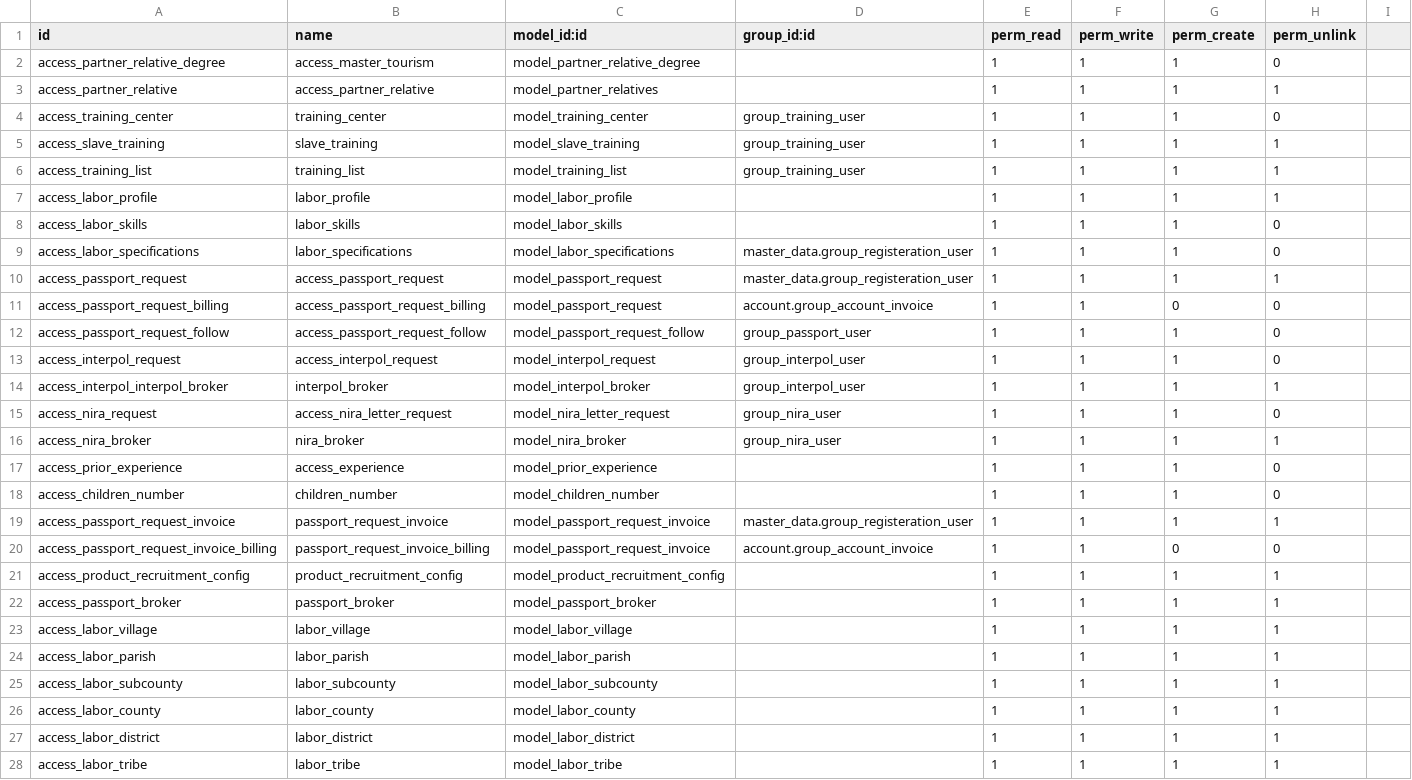
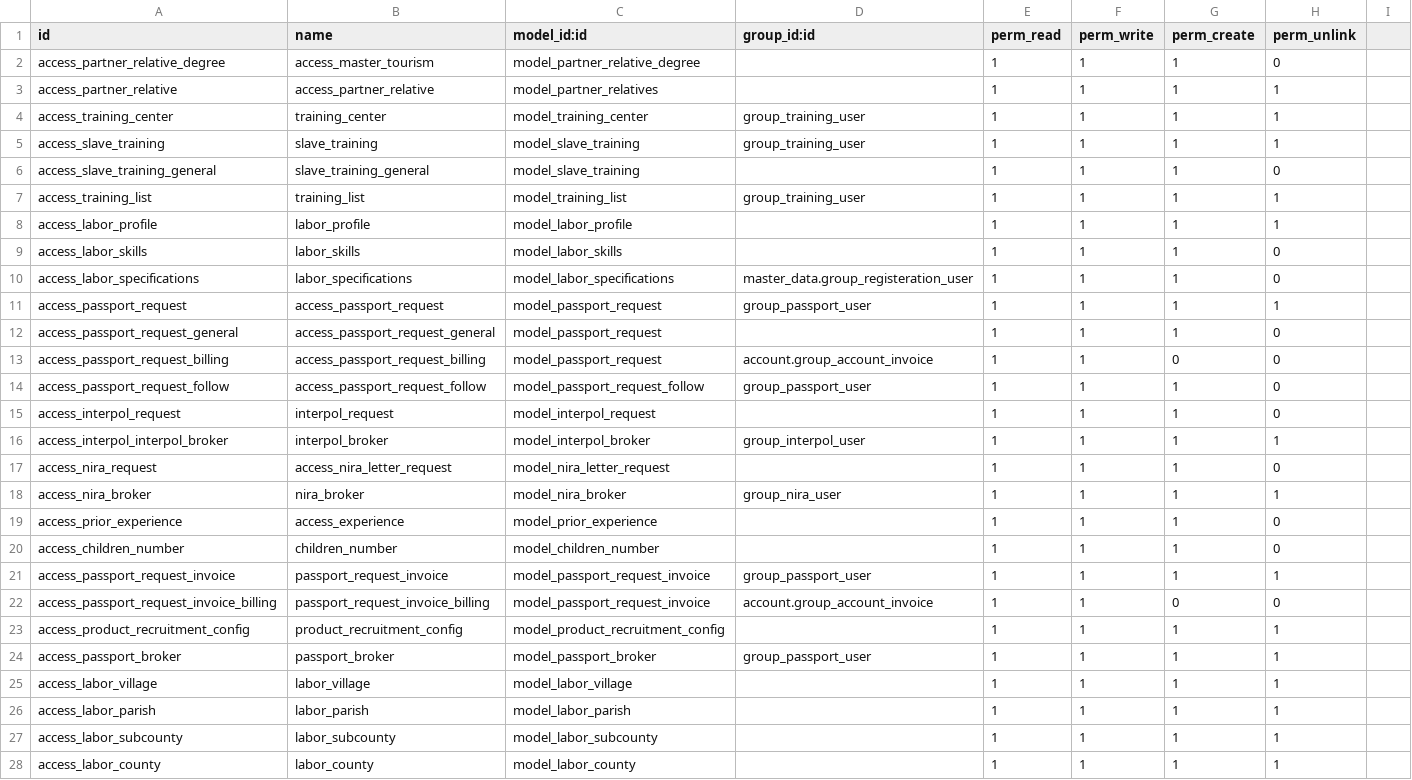
Before and after one commit to emadraafatgad/recruitment_uat, a CSV file: master_data/security/ir.model.access.csv, drawn as a sheet; only a part is shown; the shorter side is filled out with more unchanged rows; the diff covers the shown part only.

```diff
--- a/master_data/security/ir.model.access.csv
+++ b/master_data/security/ir.model.access.csv
@@ -3,4 +3,5 @@ access_partner_relative_degree,access_master_tourism,model_partner_relative_degr
 access_partner_relative,access_partner_relative,model_partner_relatives,,1,1,1,1
-access_training_center,training_center,model_training_center,group_training_user,1,1,1,0
+access_training_center,training_center,model_training_center,group_training_user,1,1,1,1
 access_slave_training,slave_training,model_slave_training,group_training_user,1,1,1,1
+access_slave_training_general,slave_training_general,model_slave_training,,1,1,1,0
 access_training_list,training_list,model_training_list,group_training_user,1,1,1,1
@@ -9,8 +10,9 @@ access_labor_skills,labor_skills,model_labor_skills,,1,1,1,0
 access_labor_specifications,labor_specifications,model_labor_specifications,master_data.group_registeration_user,1,1,1,0
-access_passport_request,access_passport_request,model_passport_request,master_data.group_registeration_user,1,1,1,1
+access_passport_request,access_passport_request,model_passport_request,group_passport_user,1,1,1,1
+access_passport_request_general,access_passport_request_general,model_passport_request,,1,1,1,0
 access_passport_request_billing,access_passport_request_billing,model_passport_request,account.group_account_invoice,1,1,0,0
 access_passport_request_follow,access_passport_request_follow,model_passport_request_follow,group_passport_user,1,1,1,0
-access_interpol_request,access_interpol_request,model_interpol_request,group_interpol_user,1,1,1,0
+access_interpol_request,interpol_request,model_interpol_request,,1,1,1,0
 access_interpol_interpol_broker,interpol_broker,model_interpol_broker,group_interpol_user,1,1,1,1
-access_nira_request,access_nira_letter_request,model_nira_letter_request,group_nira_user,1,1,1,0
+access_nira_request,access_nira_letter_request,model_nira_letter_request,,1,1,1,0
 access_nira_broker,nira_broker,model_nira_broker,group_nira_user,1,1,1,1
@@ -18,6 +20,6 @@ access_prior_experience,access_experience,model_prior_experience,,1,1,1,0
 access_children_number,children_number,model_children_number,,1,1,1,0
-access_passport_request_invoice,passport_request_invoice,model_passport_request_invoice,master_data.group_registeration_user,1,1,1,1
+access_passport_request_invoice,passport_request_invoice,model_passport_request_invoice,group_passport_user,1,1,1,1
 access_passport_request_invoice_billing,passport_request_invoice_billing,model_passport_request_invoice,account.group_account_invoice,1,1,0,0
 access_product_recruitment_config,product_recruitment_config,model_product_recruitment_config,,1,1,1,1
-access_passport_broker,passport_broker,model_passport_broker,,1,1,1,1
+access_passport_broker,passport_broker,model_passport_broker,group_passport_user,1,1,1,1
 access_labor_village,labor_village,model_labor_village,,1,1,1,1
```
Also changed, not shown: 7 edited cells elsewhere in this file, 34 other files.
